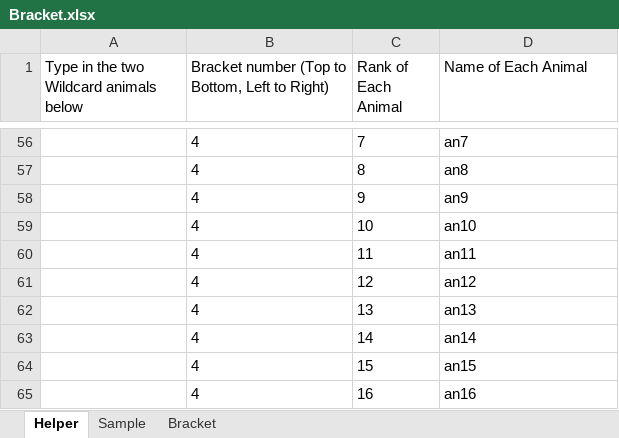
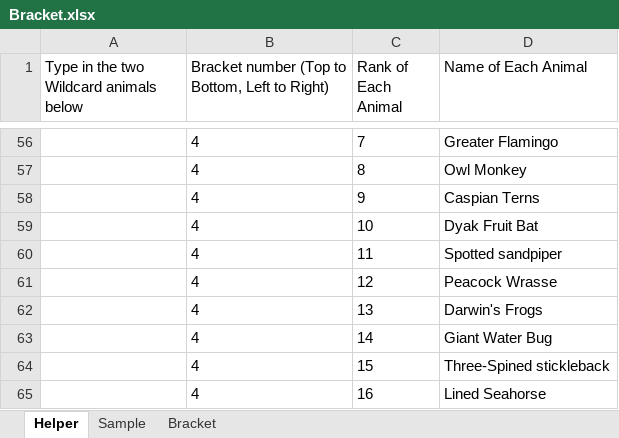
Before and after one commit to kas2332/Mam, an Excel workbook: Bracket.xlsx, sheet Helper, drawn as a sheet; only a part is shown, gaps mark what is left out; values as stored, in another font and other column widths than the file's, no borders; the diff covers the shown part only; the diff names each change by its address in the sheet, - before the commit and + after, or states it on an @@ line.

Commit message:
Completed making template cells equal helper cells, started trying to get code to work.

```diff
--- a/Bracket.xlsx (sheet Helper)
+++ b/Bracket.xlsx (sheet Helper)
-D56 (Name of Each Animal): an7
+D56 (Name of Each Animal): Greater Flamingo
-D57 (Name of Each Animal): an8
+D57 (Name of Each Animal): Owl Monkey
-D58 (Name of Each Animal): an9
+D58 (Name of Each Animal): Caspian Terns
-D59 (Name of Each Animal): an10
+D59 (Name of Each Animal): Dyak Fruit Bat
-D60 (Name of Each Animal): an11
+D60 (Name of Each Animal): Spotted sandpiper
-D61 (Name of Each Animal): an12
+D61 (Name of Each Animal): Peacock Wrasse
-D62 (Name of Each Animal): an13
+D62 (Name of Each Animal): Darwin's Frogs
-D63 (Name of Each Animal): an14
+D63 (Name of Each Animal): Giant Water Bug
-D64 (Name of Each Animal): an15
+D64 (Name of Each Animal): Three-Spined stickleback
-D65 (Name of Each Animal): an16
+D65 (Name of Each Animal): Lined Seahorse
```
Also changed, not shown: 55 edited cells elsewhere in this sheet, sheet Sample, hidden cells.
